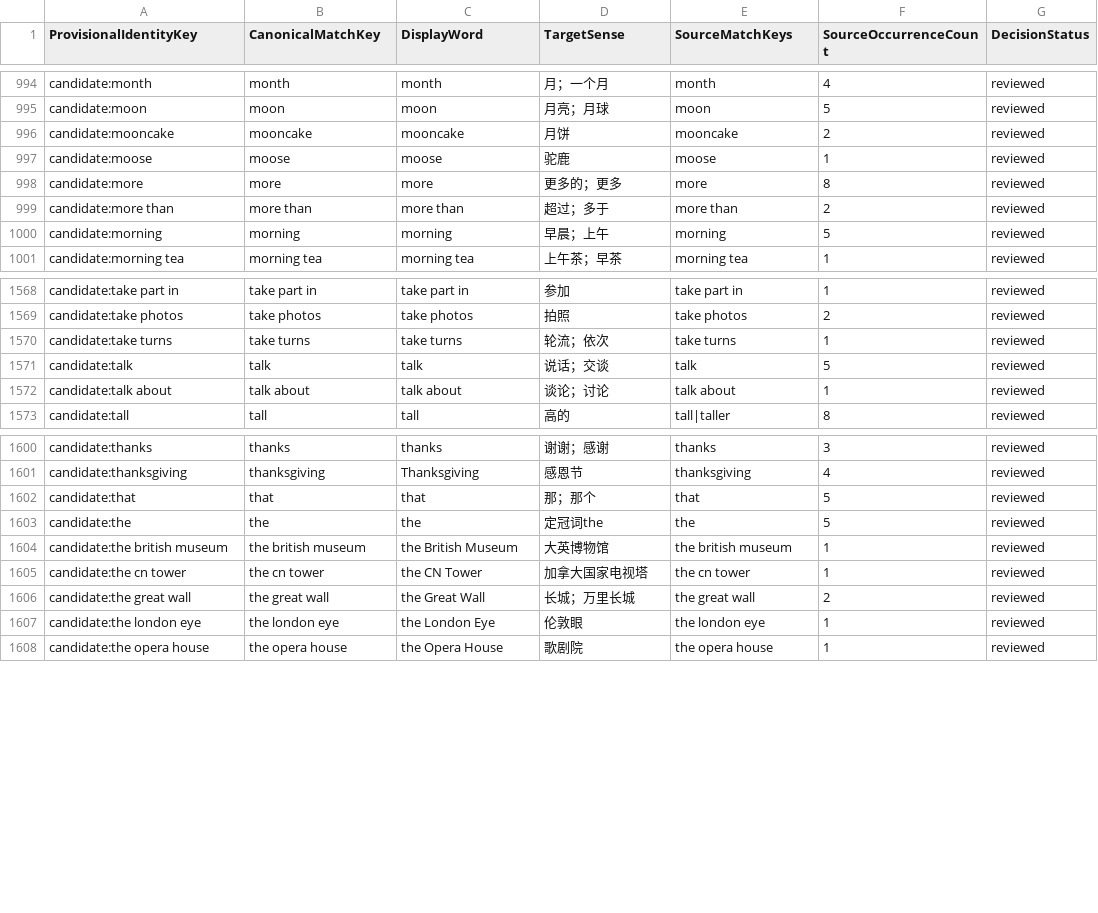
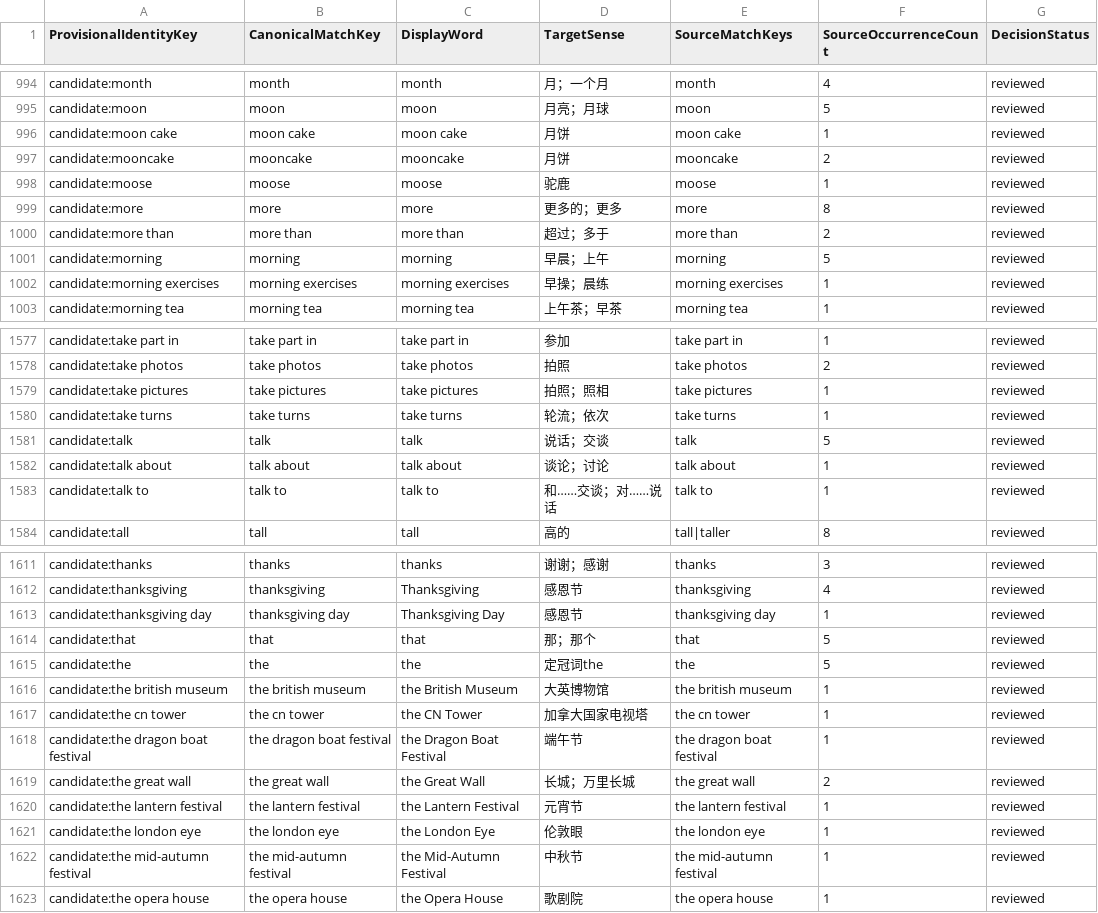
Before and after one commit to whisper-wind17/English, a CSV file: anki/klose/third_party_vocabulary/learner/learner_vocabulary_preview.csv, drawn as a sheet; only a part is shown, gaps mark what is left out; the diff covers the shown part only.

```diff
--- a/anki/klose/third_party_vocabulary/learner/learner_vocabulary_preview.csv
+++ b/anki/klose/third_party_vocabulary/learner/learner_vocabulary_preview.csv
@@ -995,2 +995,3 @@ candidate:month,month,month,月；一个月,month,4,reviewed
 candidate:moon,moon,moon,月亮；月球,moon,5,reviewed
+candidate:moon cake,moon cake,moon cake,月饼,moon cake,1,reviewed
 candidate:mooncake,mooncake,mooncake,月饼,mooncake,2,reviewed
@@ -1000,2 +1001,3 @@ candidate:more than,more than,more than,超过；多于,more than,2,reviewed
 candidate:morning,morning,morning,早晨；上午,morning,5,reviewed
+candidate:morning exercises,morning exercises,morning exercises,早操；晨练,morning exercises,1,reviewed
 candidate:morning tea,morning tea,morning tea,上午茶；早茶,morning tea,1,reviewed
@@ -1569,2 +1578,3 @@ candidate:take part in,take part in,take part in,参加,take part in,1,reviewed
 candidate:take photos,take photos,take photos,拍照,take photos,2,reviewed
+candidate:take pictures,take pictures,take pictures,拍照；照相,take pictures,1,reviewed
 candidate:take turns,take turns,take turns,轮流；依次,take turns,1,reviewed
@@ -1572,2 +1582,3 @@ candidate:talk,talk,talk,说话；交谈,talk,5,reviewed
 candidate:talk about,talk about,talk about,谈论；讨论,talk about,1,reviewed
+candidate:talk to,talk to,talk to,和……交谈；对……说话,talk to,1,reviewed
 candidate:tall,tall,tall,高的,tall|taller,8,reviewed
@@ -1601,2 +1612,3 @@ candidate:thanks,thanks,thanks,谢谢；感谢,thanks,3,reviewed
 candidate:thanksgiving,thanksgiving,Thanksgiving,感恩节,thanksgiving,4,reviewed
+candidate:thanksgiving day,thanksgiving day,Thanksgiving Day,感恩节,thanksgiving day,1,reviewed
 candidate:that,that,that,那；那个,that,5,reviewed
@@ -1605,4 +1617,7 @@ candidate:the british museum,the british museum,the British Museum,大英博物
 candidate:the cn tower,the cn tower,the CN Tower,加拿大国家电视塔,the cn tower,1,reviewed
+candidate:the dragon boat festival,the dragon boat festival,the Dragon Boat Festival,端午节,the dragon boat festival,1,reviewed
 candidate:the great wall,the great wall,the Great Wall,长城；万里长城,the great wall,2,reviewed
+candidate:the lantern festival,the lantern festival,the Lantern Festival,元宵节,the lantern festival,1,reviewed
 candidate:the london eye,the london eye,the London Eye,伦敦眼,the london eye,1,reviewed
+candidate:the mid-autumn festival,the mid-autumn festival,the Mid-Autumn Festival,中秋节,the mid-autumn festival,1,reviewed
 candidate:the opera house,the opera house,the Opera House,歌剧院,the opera house,1,reviewed
```
Also changed, not shown: 9 added rows elsewhere in this file, anki/klose/third_party_vocabulary/review/identity_decisions.csv, anki/klose/third_party_vocabulary/staging/review_queue.csv, 9 other files.
